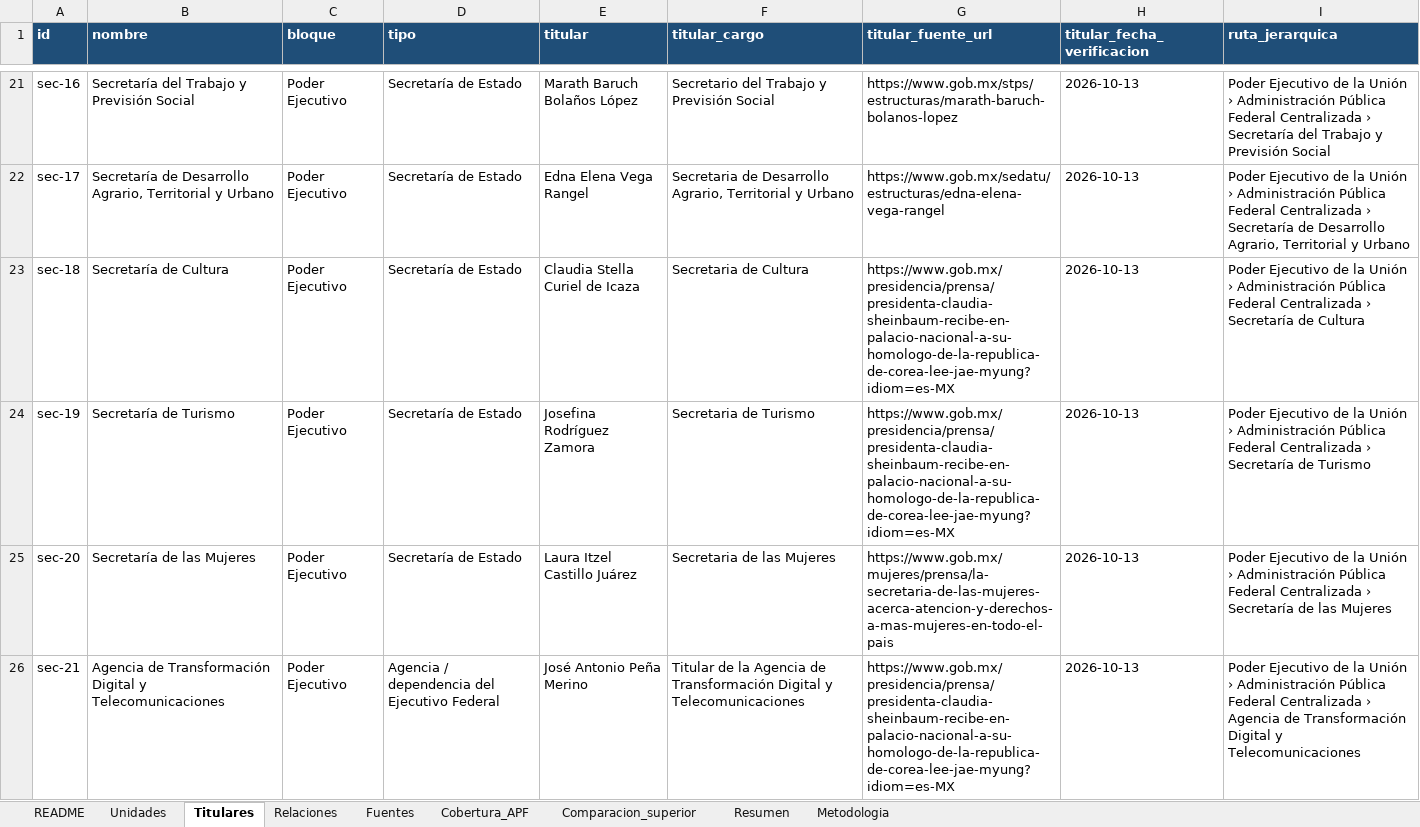
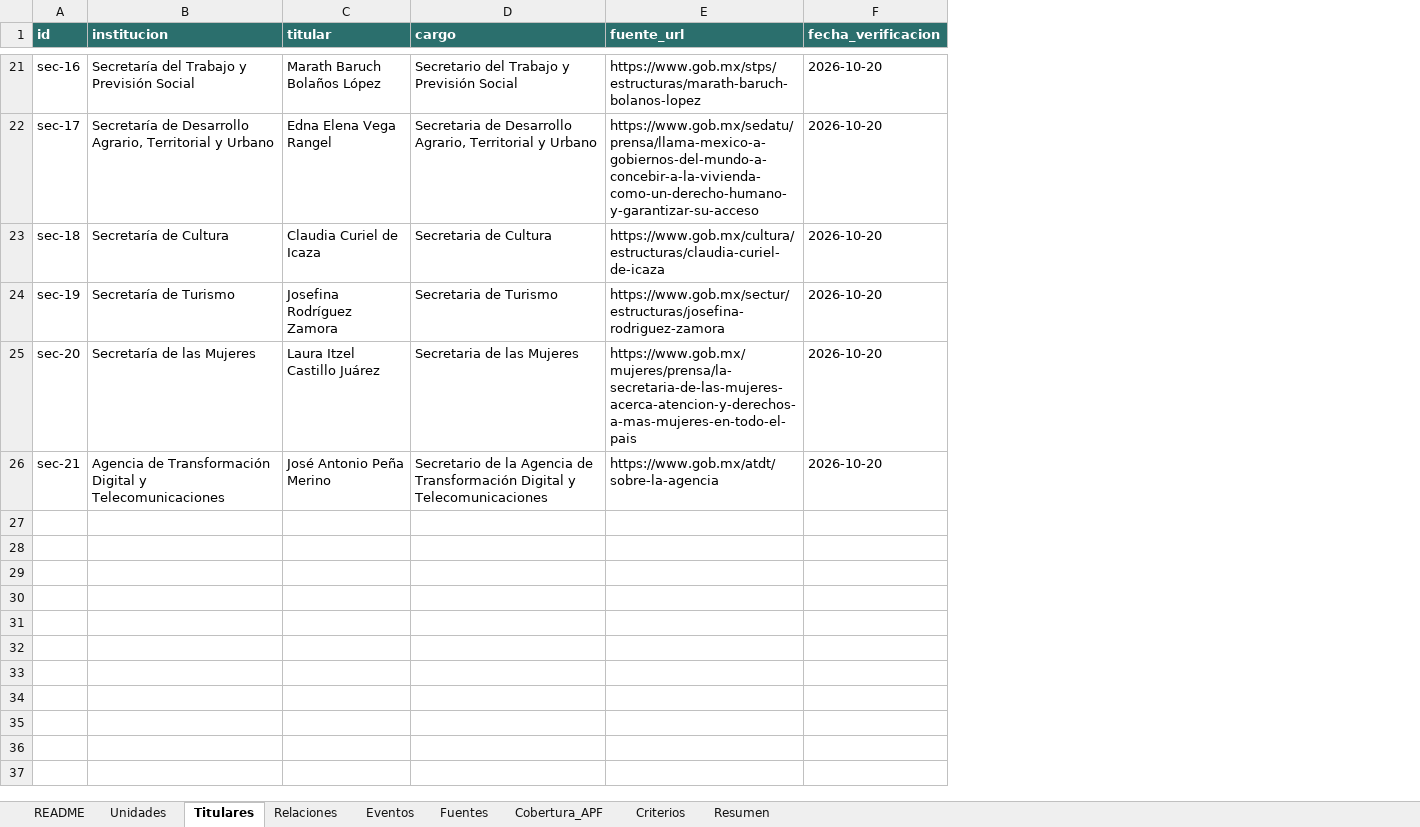
Before and after one commit to bustiflavia-prog/mapa-estado-mexicano, an Excel workbook: base_maestra_v1_2.xlsx, sheet Titulares, drawn as a sheet; only a part is shown, gaps mark what is left out; values as stored, in another font and other column widths than the file's, no borders; table styles not drawn; removed rows and columns are numbered as before the commit, all else as after; the diff covers the shown part only; the diff names each change by its address in the sheet, - before the commit and + after, or states it on an @@ line.

```diff
--- a/base_maestra_v1_2.xlsx (sheet Titulares)
+++ b/base_maestra_v1_2.xlsx (sheet Titulares)
-sheet tab: Comparacion_superior
-sheet tab: Metodologia
+sheet tab: Eventos
+sheet tab: Criterios
-column C (bloque), rows 21-26: all Poder Ejecutivo
-column D (tipo), rows 21-26: Secretaría de Estado | Secretaría de Estado | Secretaría de Estado | Secretaría de Estado | Secretaría de Estado | Agencia / dependencia del Ejecutivo Federal
-column G (titular_fuente_url), rows 21-26: https://www.gob.mx/stps/estructuras/marath-baruch-bolanos-lopez | https://www.gob.mx/sedatu/estructuras/edna-elena-vega-rangel | https://www.gob.mx/presidencia/prensa/presidenta-claudia-sheinbaum-recibe-en-palacio-nacional-a-su-homologo-de-la-republica-de-corea-lee-jae-myung?idiom=es-MX | https://www.gob.mx/presidencia/prensa/presidenta-claudia-sheinbaum-recibe-en-palacio-nacional-a-su-homologo-de-la-republica-de-corea-lee-jae-myung?idiom=es-MX | https://www.gob.mx/mujeres/prensa/la-secretaria-de-las-mujeres-acerca-atencion-y-derechos-a-mas-mujeres-en-todo-el-pais | https://www.gob.mx/presidencia/prensa/presidenta-claudia-sheinbaum-recibe-en-palacio-nacional-a-su-homologo-de-la-republica-de-corea-lee-jae-myung?idiom=es-MX
-column H (titular_fecha_verificacion), rows 21-26: all 2026-10-13
-column I (ruta_jerarquica), rows 21-26: Poder Ejecutivo de la Unión › Administración Pública Federal Centralizada › Secretaría del Trabajo y Previsión Social | Poder Ejecutivo de la Unión › Administración Pública Federal Centralizada › Secretaría de Desarrollo Agrario, Territorial y Urbano | Poder Ejecutivo de la Unión › Administración Pública Federal Centralizada › Secretaría de Cultura | Poder Ejecutivo de la Unión › Administración Pública Federal Centralizada › Secretaría de Turismo | Poder Ejecutivo de la Unión › Administración Pública Federal Centralizada › Secretaría de las Mujeres | Poder Ejecutivo de la Unión › Administración Pública Federal Centralizada › Agencia de Transformación Digital y Telecomunicaciones
+column E (fuente_url), rows 21-26: https://www.gob.mx/stps/estructuras/marath-baruch-bolanos-lopez | https://www.gob.mx/sedatu/prensa/llama-mexico-a-gobiernos-del-mundo-a-concebir-a-la-vivienda-como-un-derecho-humano-y-garantizar-su-acceso | https://www.gob.mx/cultura/estructuras/claudia-curiel-de-icaza | https://www.gob.mx/sectur/estructuras/josefina-rodriguez-zamora | https://www.gob.mx/mujeres/prensa/la-secretaria-de-las-mujeres-acerca-atencion-y-derechos-a-mas-mujeres-en-todo-el-pais | https://www.gob.mx/atdt/sobre-la-agencia
+column F (fecha_verificacion), rows 21-26: all 2026-10-20
-A1:B1 fill: #1F4E78
+A1:B1 fill: #2B6F6D
-B1: nombre
+B1: institucion
-C1:D1 fill: #1F4E78
+C1:D1 fill: #2B6F6D
-D1: titular_cargo
+D1: cargo
-C23 (titular): Claudia Stella Curiel de Icaza
+C23 (titular): Claudia Curiel de Icaza
-D26 (cargo): Titular de la…
+D26 (cargo): Secretario de la…
```
Also changed, not shown: 9 removed rows and 4 edited cells elsewhere in this sheet, sheet Relaciones, sheet Unidades, sheet Resumen, sheet README, sheet Cobertura_APF, sheet Fuentes, charts or pictures, 12 other files.
